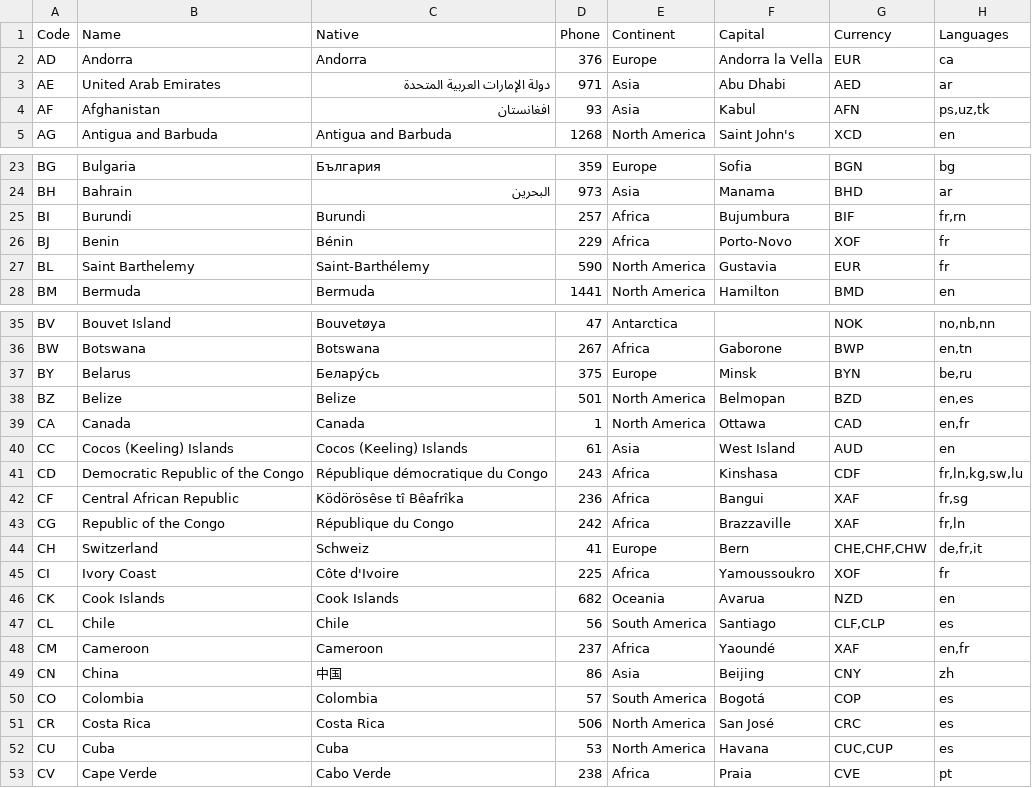
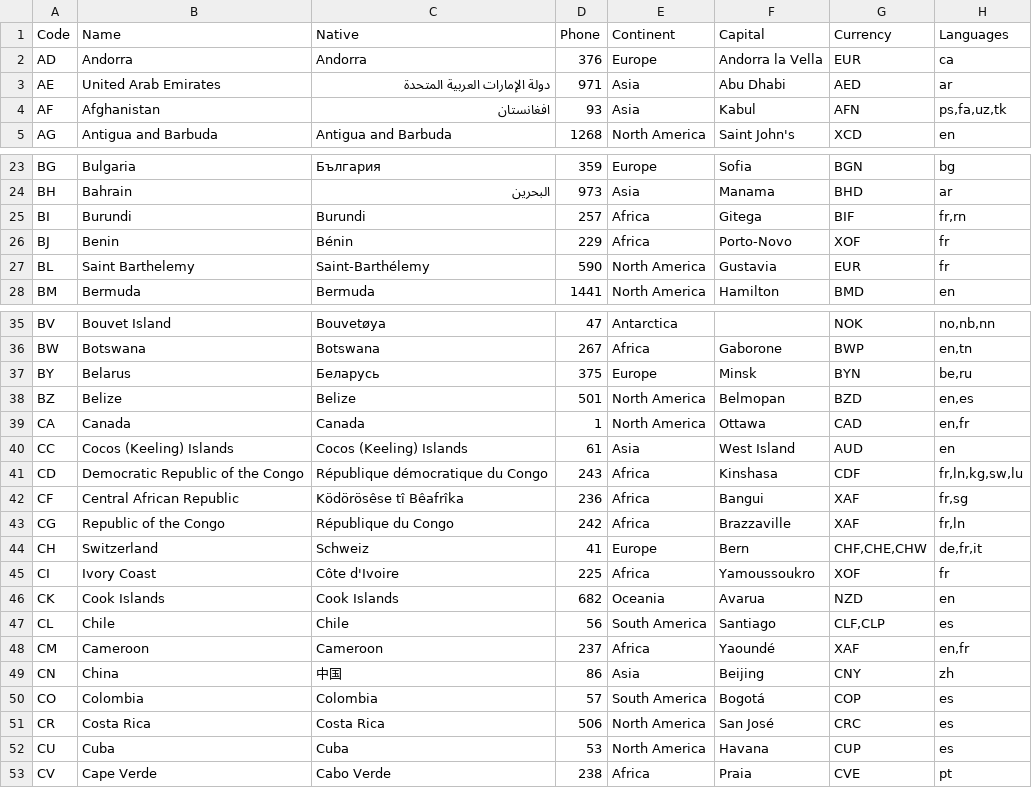
Before and after one commit to annexare/Countries, a CSV file: dist/countries.csv, drawn as a sheet; only a part is shown, gaps mark what is left out; the diff covers the shown part only; the diff names each change by its address in the sheet, - before the commit and + after, or states it on an @@ line.

Commit message:
update: country data for multiple entries
- Afghanistan: Add missing 'fa' to languages array (issue #183)
- Burundi: Update capital from Bujumbura to Gitega (moved in 2019)
- Philippines: Add 'tl' (Tagalog) to languages array
- Saudi Arabia: Update native name to full official form 'المملكة العربية السعودية'
- Cambodia: Correct native name to Khmer script 'កម្ពុជា'
- Belarus: Remove stress mark from native name 'Беларусь' (not used in official orthography)

All changes verified against Wikipedia, CIA World Factbook, and UN sources.

Closes #43, #136, #141, #183

```diff
--- a/dist/countries.csv
+++ b/dist/countries.csv
-H4 (Languages): ps,uz,tk
+H4 (Languages): ps,fa,uz,tk
-F25 (Capital): Bujumbura
+F25 (Capital): Gitega
-C37 (Native): Белару́сь
+C37 (Native): Беларусь
-G44 (Currency): CHE,CHF,CHW
+G44 (Currency): CHF,CHE,CHW
-G52 (Currency): CUC,CUP
+G52 (Currency): CUP
```
Also changed, not shown: 3 edited cells elsewhere in this file, 10 other files.
